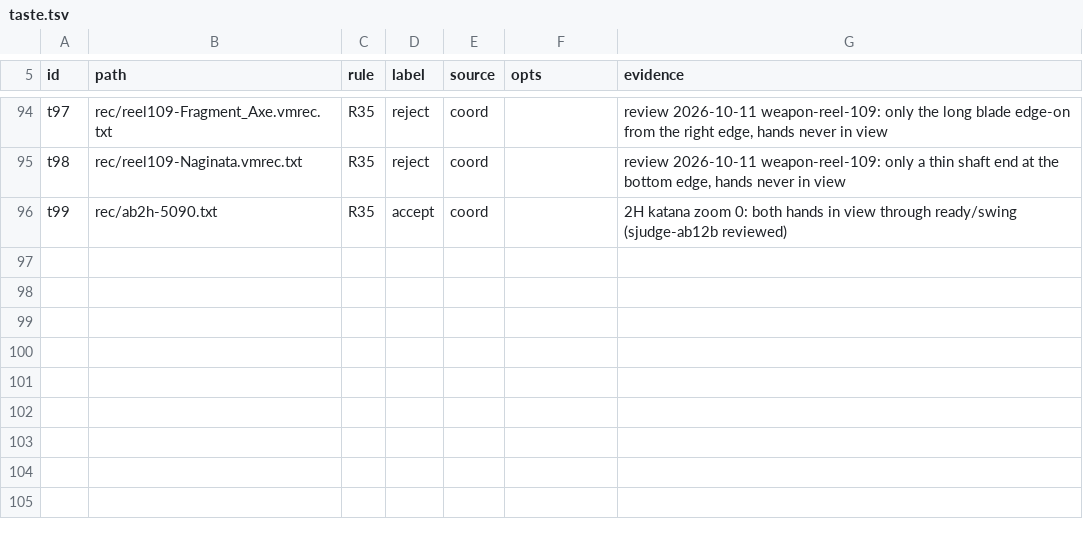
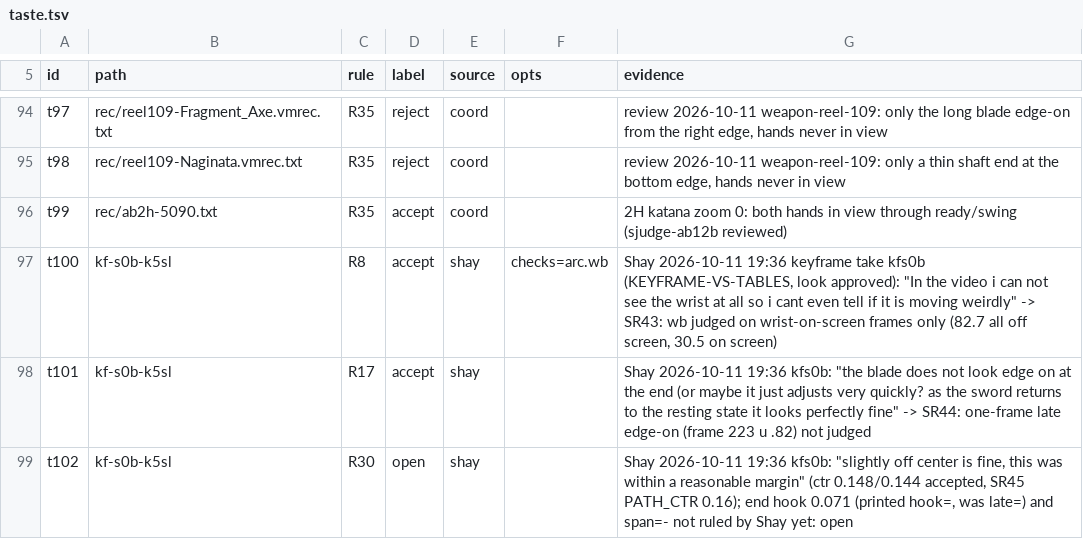
Before and after one commit to shaylanger/Kenshi-Stobe-Custom, a TSV file: components/KenshiFP/animlab/taste/taste.tsv, drawn as a sheet; only a part is shown, gaps mark what is left out; the diff names each change by its address in the sheet, - before the commit and + after, or states it on an @@ line.

```diff
--- a/components/KenshiFP/animlab/taste/taste.tsv
+++ b/components/KenshiFP/animlab/taste/taste.tsv
+row 97: t100 | kf-s0b-k5sl | R8 | accept | shay | checks=arc.wb | Shay 2026-10-11 19:36 keyframe take kfs0b (KEYFRAME-VS-TABLES, look approved): "In the video i can not see the wrist at all so i cant even tell if it is moving weirdly" -> SR43: wb judged on wrist-on-screen frames only (82.7 all off screen, 30.5 on screen)
+row 98: t101 | kf-s0b-k5sl | R17 | accept | shay |  | Shay 2026-10-11 19:36 kfs0b: "the blade does not look edge on at the end (or maybe it just adjusts very quickly? as the sword returns to the resting state it looks perfectly fine" -> SR44: one-frame late edge-on (frame 223 u .82) not judged
+row 99: t102 | kf-s0b-k5sl | R30 | open | shay |  | Shay 2026-10-11 19:36 kfs0b: "slightly off center is fine, this was within a reasonable margin" (ctr 0.148/0.144 accepted, SR45 PATH_CTR 0.16); end hook 0.071 (printed hook=, was late=) and span=- not ruled by Shay yet: open
```
Also changed, not shown: 2 other files.
